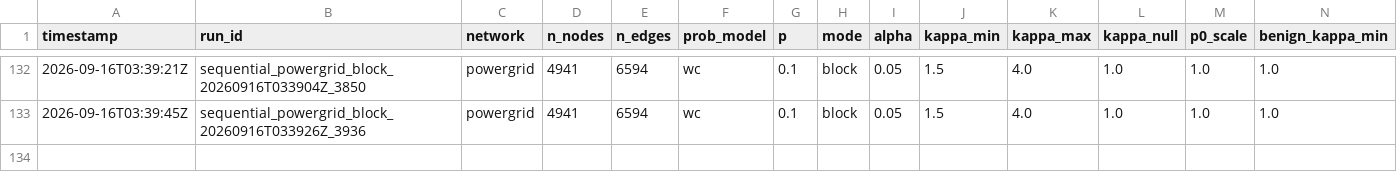
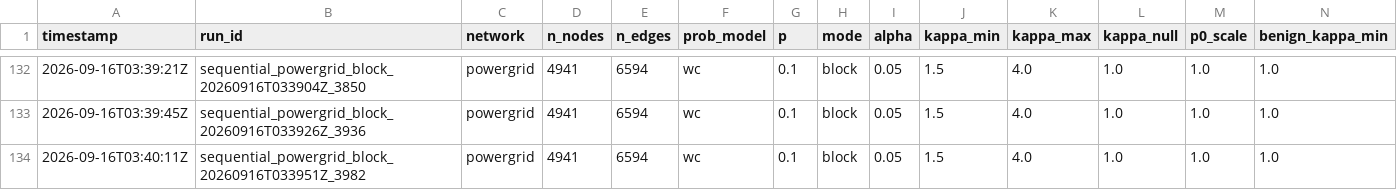
Before and after one commit to vinhqdang/trace_e, a CSV file: results/summary_sequential.csv, drawn as a sheet; only a part is shown, gaps mark what is left out; rows hold the shown columns only; the diff names each change by its address in the sheet, - before the commit and + after, or states it on an @@ line.

Commit message:
Log throttling sweep (powergrid --pairs eprocess:adaptive:uniform --rho-min 0.7 --notes throttle_sweep)

```diff
--- a/results/summary_sequential.csv
+++ b/results/summary_sequential.csv
+row 134: 2026-09-16T03:40:11Z | sequential_powergrid_block_20260916T033951Z_3982 | powergrid | 4941 | 6594 | wc | 0.1 | block | 0.05 | 1.5 | 4.0 | 1.0 | 1.0 | 1.0
```
Also changed, not shown: 4 other files.
